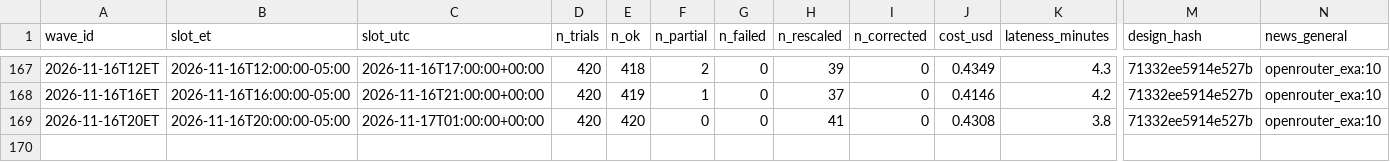
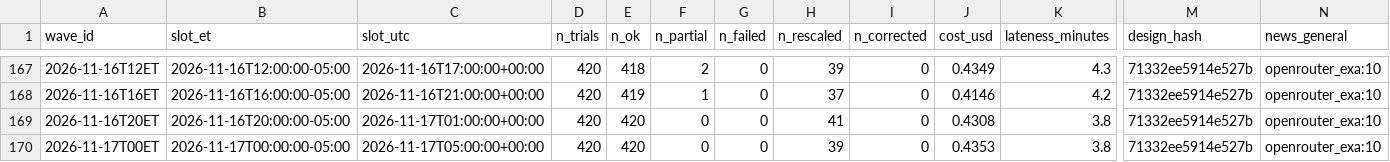
Before and after one commit to alizarif/hf-ai-inflation-expectations, a CSV file: data/waves_index.csv, drawn as a sheet; only a part is shown, gaps mark what is left out; rows hold the shown columns only; the diff names each change by its address in the sheet, - before the commit and + after, or states it on an @@ line.

```diff
--- a/data/waves_index.csv
+++ b/data/waves_index.csv
+row 170: 2026-11-17T00ET | 2026-11-17T00:00:00-05:00 | 2026-11-17T05:00:00+00:00 | 420 | 420 | 0 | 0 | 39 | 0 | 0.4353 | 3.8 | 71332ee5914e527b | openrouter_exa:10
```
Also changed, not shown: 15 other files.
